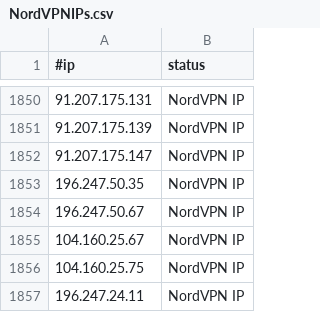
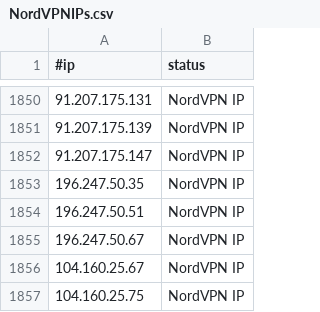
Before and after one commit to beac0n5/C2IntelFeeds, a CSV file: vpn/NordVPNIPs.csv, drawn as a sheet; only a part is shown, gaps mark what is left out; the shorter side is filled out with more unchanged rows; the diff names each change by its address in the sheet, - before the commit and + after, or states it on an @@ line.

```diff
--- a/vpn/NordVPNIPs.csv
+++ b/vpn/NordVPNIPs.csv
+row 1854: 196.247.50.51 | NordVPN IP
```
Also changed, not shown: 1 other file.
